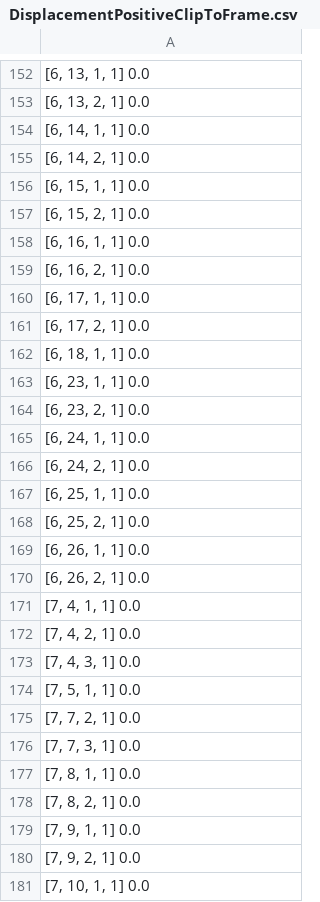
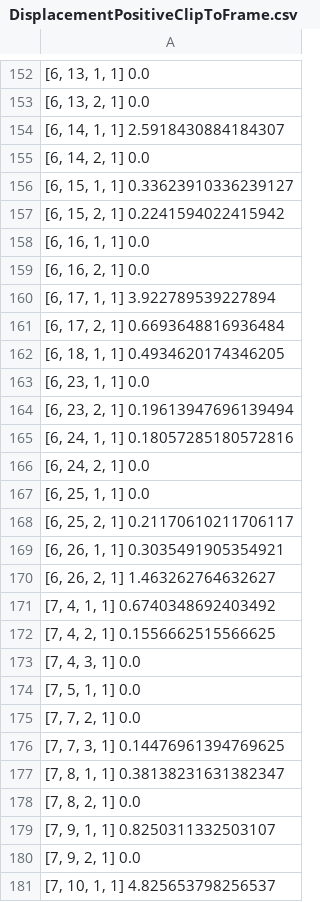
Before and after one commit to TvanZelderen/D-06_Stunning, a CSV file: DisplacementPositiveClipToFrame.csv, drawn as a sheet; only a part is shown, gaps mark what is left out; the diff covers the shown part only.

```diff
--- a/DisplacementPositiveClipToFrame.csv
+++ b/DisplacementPositiveClipToFrame.csv
@@ -153,21 +153,21 @@
 "[6, 13, 2, 1] 0.0"
-"[6, 14, 1, 1] 0.0"
+"[6, 14, 1, 1] 2.5918430884184307"
 "[6, 14, 2, 1] 0.0"
-"[6, 15, 1, 1] 0.0"
-"[6, 15, 2, 1] 0.0"
+"[6, 15, 1, 1] 0.33623910336239127"
+"[6, 15, 2, 1] 0.2241594022415942"
 "[6, 16, 1, 1] 0.0"
 "[6, 16, 2, 1] 0.0"
-"[6, 17, 1, 1] 0.0"
-"[6, 17, 2, 1] 0.0"
-"[6, 18, 1, 1] 0.0"
+"[6, 17, 1, 1] 3.922789539227894"
+"[6, 17, 2, 1] 0.6693648816936484"
+"[6, 18, 1, 1] 0.4934620174346205"
 "[6, 23, 1, 1] 0.0"
-"[6, 23, 2, 1] 0.0"
-"[6, 24, 1, 1] 0.0"
+"[6, 23, 2, 1] 0.19613947696139494"
+"[6, 24, 1, 1] 0.18057285180572816"
 "[6, 24, 2, 1] 0.0"
 "[6, 25, 1, 1] 0.0"
-"[6, 25, 2, 1] 0.0"
-"[6, 26, 1, 1] 0.0"
-"[6, 26, 2, 1] 0.0"
-"[7, 4, 1, 1] 0.0"
-"[7, 4, 2, 1] 0.0"
+"[6, 25, 2, 1] 0.21170610211706117"
+"[6, 26, 1, 1] 0.3035491905354921"
+"[6, 26, 2, 1] 1.463262764632627"
+"[7, 4, 1, 1] 0.6740348692403492"
+"[7, 4, 2, 1] 0.1556662515566625"
 "[7, 4, 3, 1] 0.0"
@@ -175,7 +175,7 @@
 "[7, 7, 2, 1] 0.0"
-"[7, 7, 3, 1] 0.0"
-"[7, 8, 1, 1] 0.0"
+"[7, 7, 3, 1] 0.14476961394769625"
+"[7, 8, 1, 1] 0.38138231631382347"
 "[7, 8, 2, 1] 0.0"
-"[7, 9, 1, 1] 0.0"
+"[7, 9, 1, 1] 0.8250311332503107"
 "[7, 9, 2, 1] 0.0"
-"[7, 10, 1, 1] 0.0"
+"[7, 10, 1, 1] 4.825653798256537"
```
Also changed, not shown: 115 edited cells elsewhere in this file, 2 other files.
